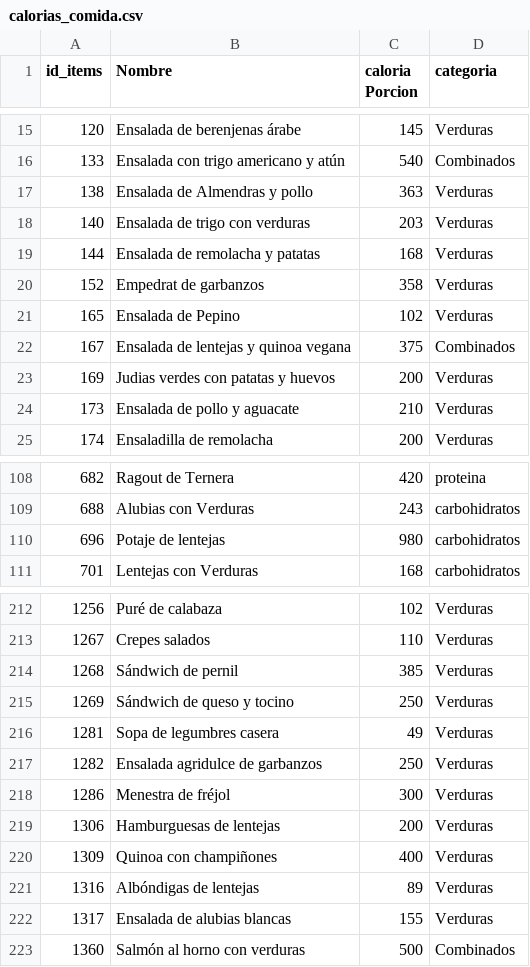
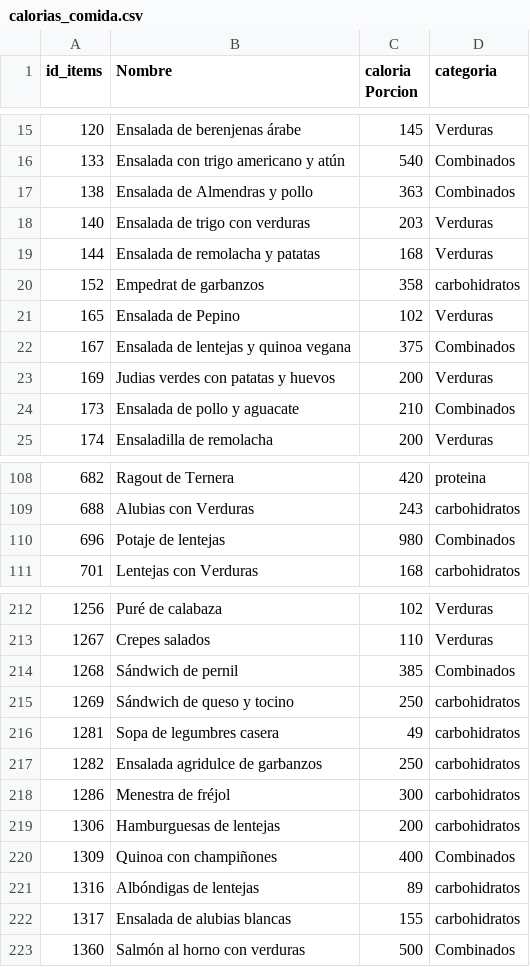
Before and after one commit to matiasch11/menu_semanal, a CSV file: calorias_comida.csv, drawn as a sheet; only a part is shown, gaps mark what is left out; the diff covers the shown part only.

```diff
--- a/calorias_comida.csv
+++ b/calorias_comida.csv
@@ -16,6 +16,6 @@ id_items;Nombre;caloria Porcion;categoria
 133;Ensalada con trigo americano y atún;540;Combinados
-138;Ensalada de Almendras y pollo;363;Verduras
+138;Ensalada de Almendras y pollo;363;Combinados
 140;Ensalada de trigo con verduras;203;Verduras
 144;Ensalada de remolacha y patatas;168;Verduras
-152;Empedrat de garbanzos;358;Verduras
+152;Empedrat de garbanzos;358;carbohidratos
 165;Ensalada de Pepino;102;Verduras
@@ -23,3 +23,3 @@ id_items;Nombre;caloria Porcion;categoria
 169;Judias verdes con patatas y huevos;200;Verduras
-173;Ensalada de pollo y aguacate;210;Verduras
+173;Ensalada de pollo y aguacate;210;Combinados
 174;Ensaladilla de remolacha;200;Verduras
@@ -109,3 +109,3 @@ id_items;Nombre;caloria Porcion;categoria
 688;Alubias con Verduras;243;carbohidratos
-696;Potaje de lentejas;980;carbohidratos
+696;Potaje de lentejas;980;Combinados
 701;Lentejas con Verduras;168;carbohidratos
@@ -213,11 +213,11 @@ id_items;Nombre;caloria Porcion;categoria
 1267;Crepes salados;110;Verduras
-1268;Sándwich de pernil;385;Verduras
-1269;Sándwich de queso y tocino;250;Verduras
-1281;Sopa de legumbres casera;49;Verduras
-1282;Ensalada agridulce de garbanzos;250;Verduras
-1286;Menestra de fréjol;300;Verduras
-1306;Hamburguesas de lentejas;200;Verduras
-1309;Quinoa con champiñones;400;Verduras
-1316;Albóndigas de lentejas;89;Verduras
-1317;Ensalada de alubias blancas;155;Verduras
+1268;Sándwich de pernil;385;Combinados
+1269;Sándwich de queso y tocino;250;carbohidratos
+1281;Sopa de legumbres casera;49;carbohidratos
+1282;Ensalada agridulce de garbanzos;250;carbohidratos
+1286;Menestra de fréjol;300;carbohidratos
+1306;Hamburguesas de lentejas;200;carbohidratos
+1309;Quinoa con champiñones;400;Combinados
+1316;Albóndigas de lentejas;89;carbohidratos
+1317;Ensalada de alubias blancas;155;carbohidratos
 1360;Salmón al horno con verduras;500;Combinados
```
Also changed, not shown: 3 edited cells elsewhere in this file, 3 other files.
